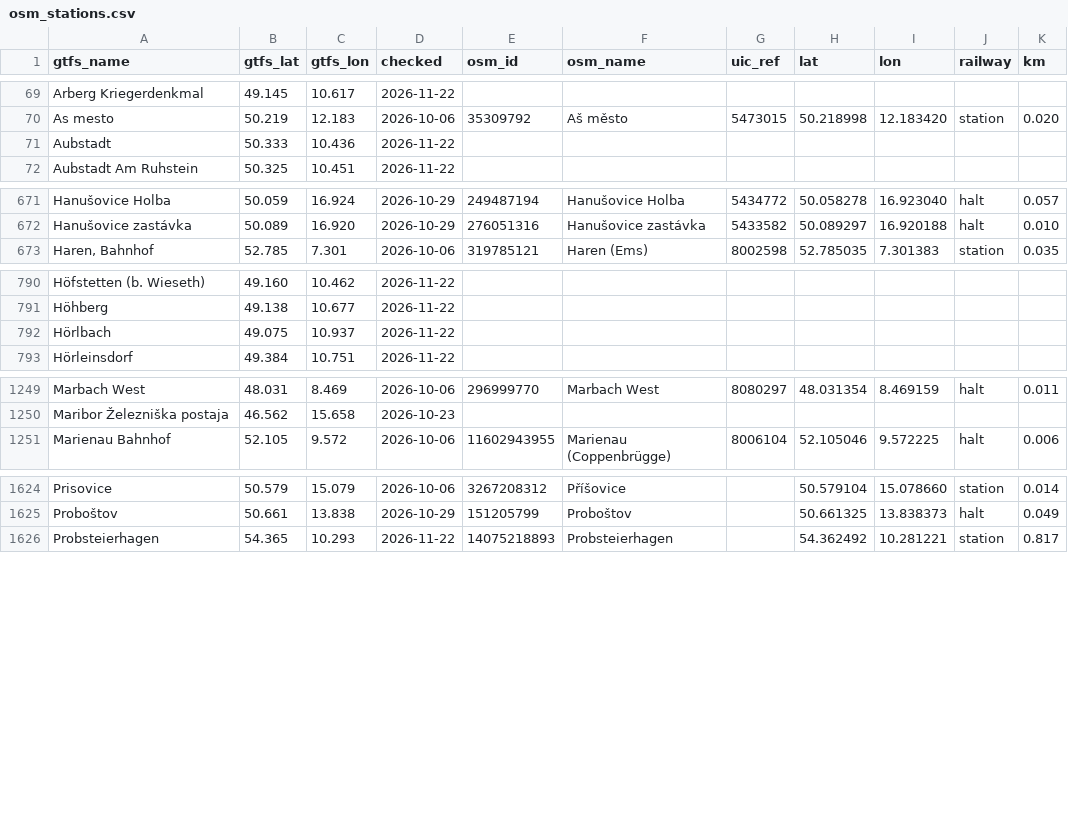
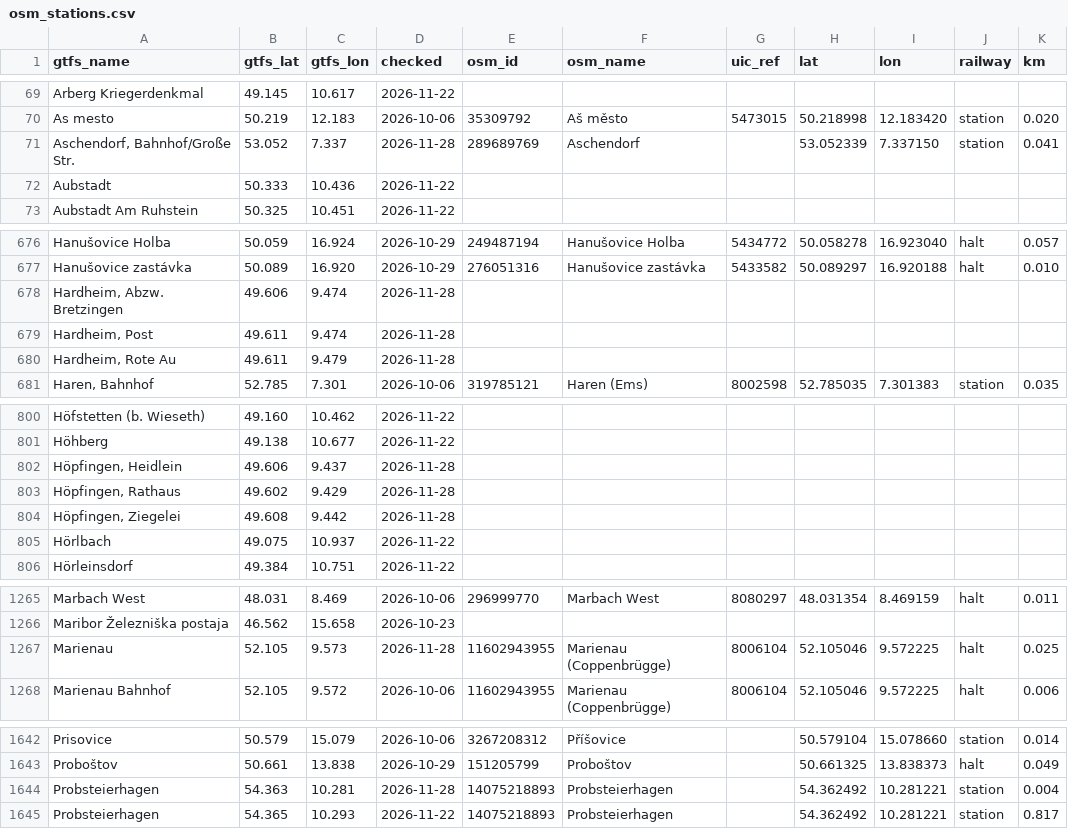
Before and after one commit to TrainNomad/TrainNomad_GTFS, a CSV file: GERMANY/osm_stations.csv, drawn as a sheet; only a part is shown, gaps mark what is left out; the diff covers the shown part only; the diff names each change by its address in the sheet, - before the commit and + after, or states it on an @@ line.

```diff
--- a/GERMANY/osm_stations.csv
+++ b/GERMANY/osm_stations.csv
+row 71: Aschendorf, Bahnhof/Große Str. | 53.052 | 7.337 | 2026-11-28 | 289689769 | Aschendorf |  | 53.052339 | 7.337150 | station | 0.041
+row 678: Hardheim, Abzw. Bretzingen | 49.606 | 9.474 | 2026-11-28
+row 679: Hardheim, Post | 49.611 | 9.474 | 2026-11-28
+row 680: Hardheim, Rote Au | 49.611 | 9.479 | 2026-11-28
+row 802: Höpfingen, Heidlein | 49.606 | 9.437 | 2026-11-28
+row 803: Höpfingen, Rathaus | 49.602 | 9.429 | 2026-11-28
+row 804: Höpfingen, Ziegelei | 49.608 | 9.442 | 2026-11-28
+row 1267: Marienau | 52.105 | 9.573 | 2026-11-28 | 11602943955 | Marienau (Coppenbrügge) | 8006104 | 52.105046 | 9.572225 | halt | 0.025
+row 1644: Probsteierhagen | 54.363 | 10.281 | 2026-11-28 | 14075218893 | Probsteierhagen |  | 54.362492 | 10.281221 | station | 0.004
```
Also changed, not shown: 25 added rows and 2 edited cells elsewhere in this file.
